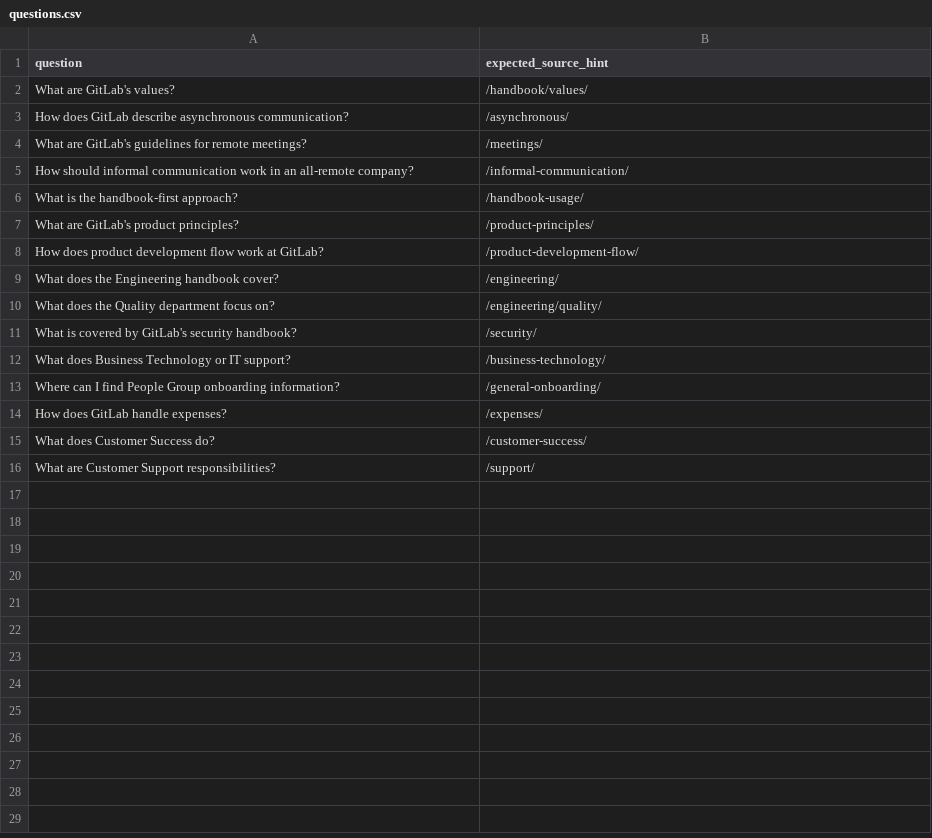
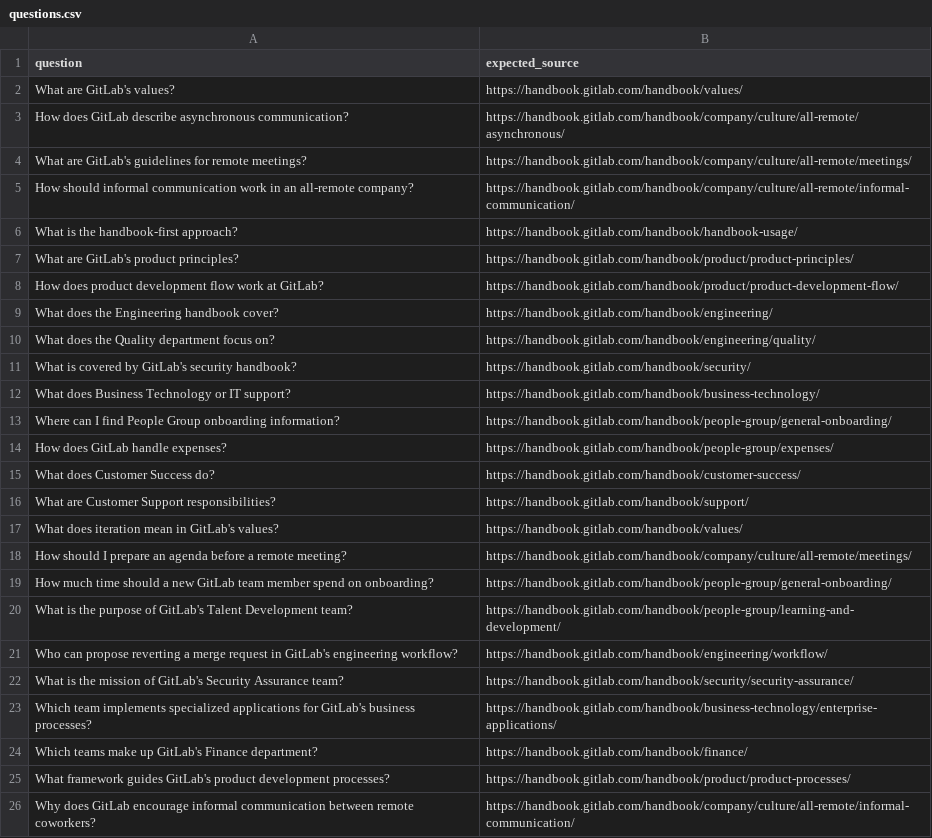
Before and after one commit to ma9ahil/EKassistant, a CSV file: data/eval/questions.csv, drawn as a sheet.

```diff
--- a/data/eval/questions.csv
+++ b/data/eval/questions.csv
@@ -1,16 +1,26 @@
-question,expected_source_hint
-What are GitLab's values?,/handbook/values/
-How does GitLab describe asynchronous communication?,/asynchronous/
-What are GitLab's guidelines for remote meetings?,/meetings/
-How should informal communication work in an all-remote company?,/informal-communication/
-What is the handbook-first approach?,/handbook-usage/
-What are GitLab's product principles?,/product-principles/
-How does product development flow work at GitLab?,/product-development-flow/
-What does the Engineering handbook cover?,/engineering/
-What does the Quality department focus on?,/engineering/quality/
-What is covered by GitLab's security handbook?,/security/
-What does Business Technology or IT support?,/business-technology/
-Where can I find People Group onboarding information?,/general-onboarding/
-How does GitLab handle expenses?,/expenses/
-What does Customer Success do?,/customer-success/
-What are Customer Support responsibilities?,/support/
+question,expected_source
+What are GitLab's values?,https://handbook.gitlab.com/handbook/values/
+How does GitLab describe asynchronous communication?,https://handbook.gitlab.com/handbook/company/culture/all-remote/asynchronous/
+What are GitLab's guidelines for remote meetings?,https://handbook.gitlab.com/handbook/company/culture/all-remote/meetings/
+How should informal communication work in an all-remote company?,https://handbook.gitlab.com/handbook/company/culture/all-remote/informal-communication/
+What is the handbook-first approach?,https://handbook.gitlab.com/handbook/handbook-usage/
+What are GitLab's product principles?,https://handbook.gitlab.com/handbook/product/product-principles/
+How does product development flow work at GitLab?,https://handbook.gitlab.com/handbook/product/product-development-flow/
+What does the Engineering handbook cover?,https://handbook.gitlab.com/handbook/engineering/
+What does the Quality department focus on?,https://handbook.gitlab.com/handbook/engineering/quality/
+What is covered by GitLab's security handbook?,https://handbook.gitlab.com/handbook/security/
+What does Business Technology or IT support?,https://handbook.gitlab.com/handbook/business-technology/
+Where can I find People Group onboarding information?,https://handbook.gitlab.com/handbook/people-group/general-onboarding/
+How does GitLab handle expenses?,https://handbook.gitlab.com/handbook/people-group/expenses/
+What does Customer Success do?,https://handbook.gitlab.com/handbook/customer-success/
+What are Customer Support responsibilities?,https://handbook.gitlab.com/handbook/support/
+What does iteration mean in GitLab's values?,https://handbook.gitlab.com/handbook/values/
+How should I prepare an agenda before a remote meeting?,https://handbook.gitlab.com/handbook/company/culture/all-remote/meetings/
+How much time should a new GitLab team member spend on onboarding?,https://handbook.gitlab.com/handbook/people-group/general-onboarding/
+What is the purpose of GitLab's Talent Development team?,https://handbook.gitlab.com/handbook/people-group/learning-and-development/
+Who can propose reverting a merge request in GitLab's engineering workflow?,https://handbook.gitlab.com/handbook/engineering/workflow/
+What is the mission of GitLab's Security Assurance team?,https://handbook.gitlab.com/handbook/security/security-assurance/
+Which team implements specialized applications for GitLab's business processes?,https://handbook.gitlab.com/handbook/business-technology/enterprise-applications/
+Which teams make up GitLab's Finance department?,https://handbook.gitlab.com/handbook/finance/
+What framework guides GitLab's product development processes?,https://handbook.gitlab.com/handbook/product/product-processes/
+Why does GitLab encourage informal communication between remote coworkers?,https://handbook.gitlab.com/handbook/company/culture/all-remote/informal-communication/
```
Also changed, not shown: 8 other files.
